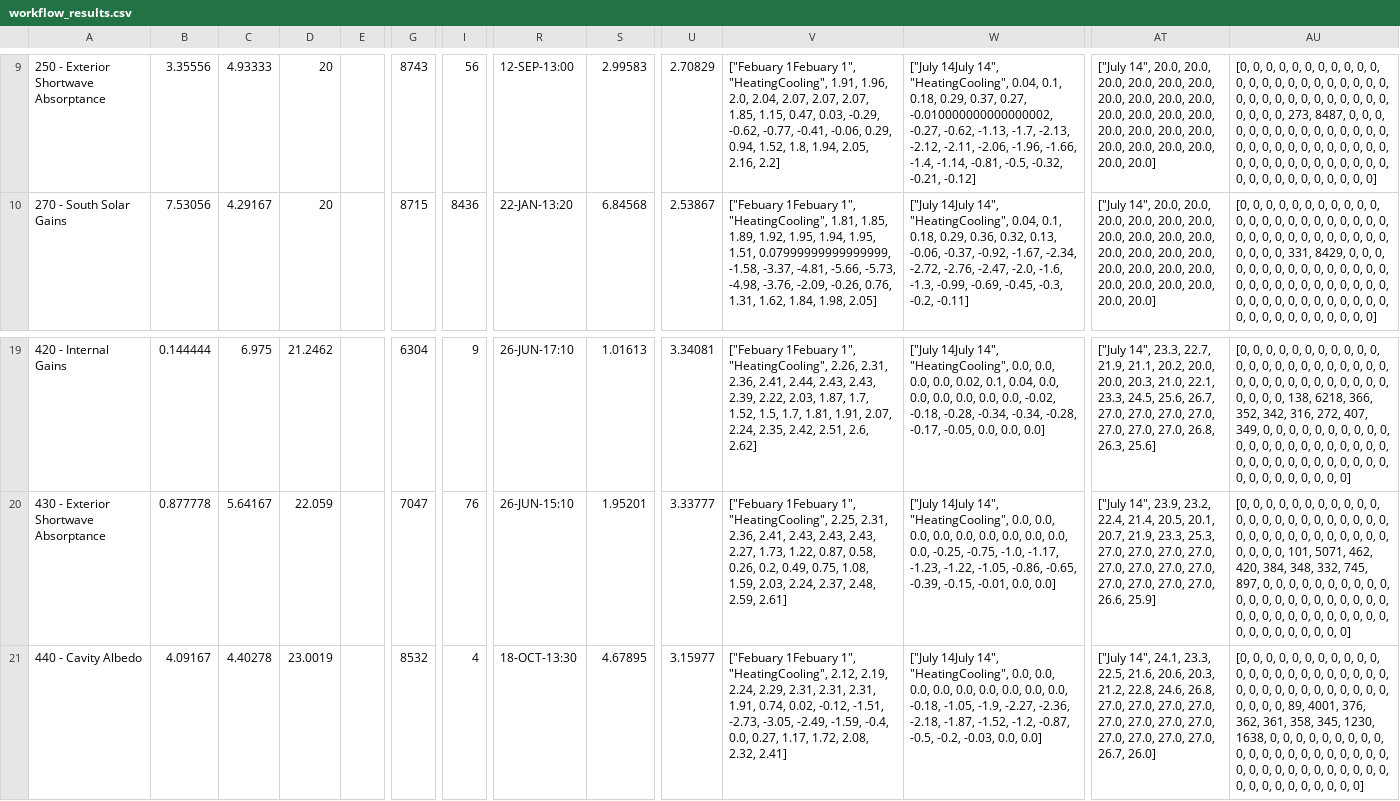
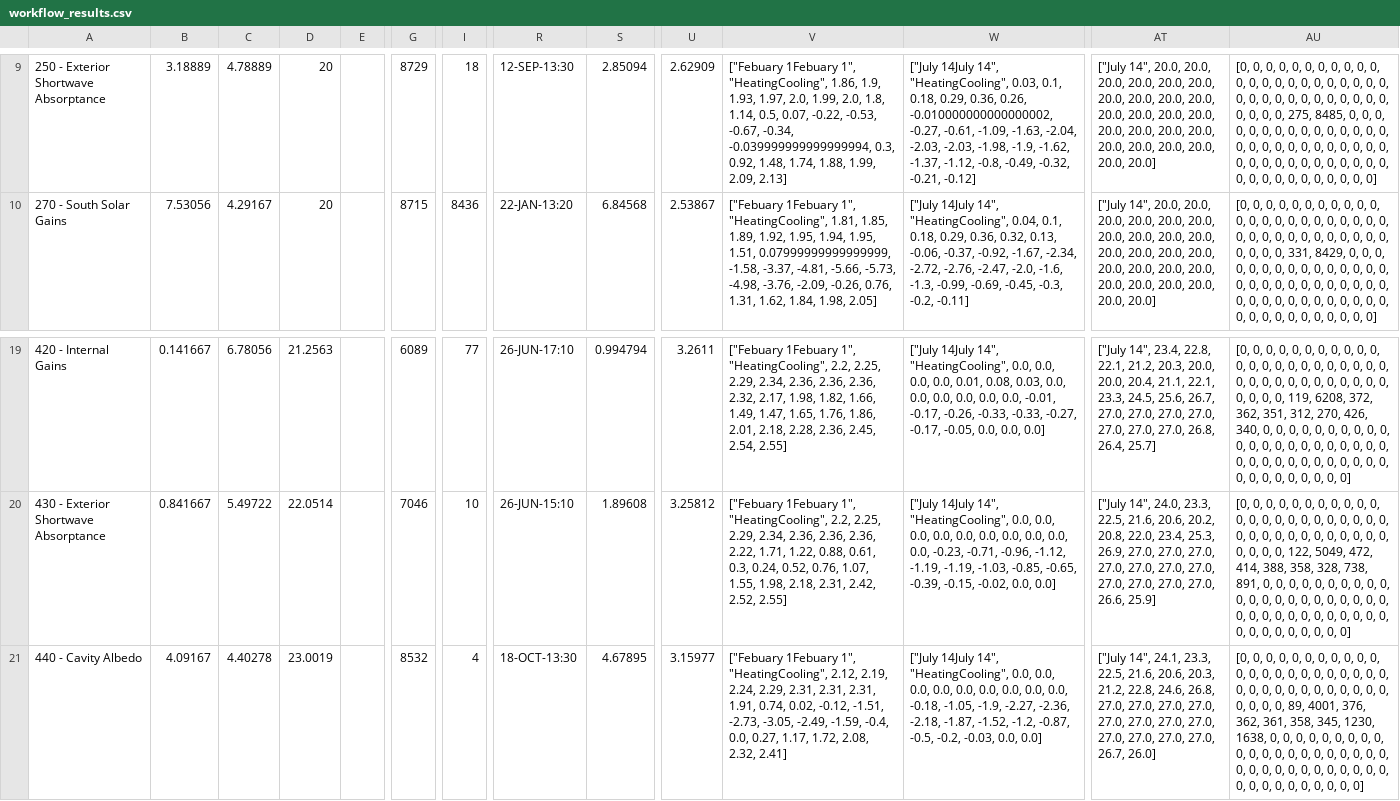
Before and after one commit to NREL/BESTEST-GSR, a CSV file: results/workflow_results.csv, drawn as a sheet; only a part is shown, gaps mark what is left out; the diff covers the shown part only; the diff names each change by its address in the sheet, - before the commit and + after, or states it on an @@ line.

```diff
--- a/results/workflow_results.csv
+++ b/results/workflow_results.csv
-B9: 3.35556
+B9: 3.18889
-C9: 4.93333
+C9: 4.78889
-G9: 8743
+G9: 8729
-I9: 56
+I9: 18
-R9: 12-SEP-13:00
+R9: 12-SEP-13:30
-S9: 2.99583
+S9: 2.85094
-U9: 2.70829
+U9: 2.62909
-V9: …1", "HeatingCooling", 1.91, 1.96, 2.0, 2.04, 2.07, 2.07, 2.07, 1.85, 1.15, 0.47, 0.03, -0.29, -0.62, -0.77, -0.41, -0.06, 0.29, 0.94, 1.52, 1.8, 1.94, 2.05, 2.16, 2.2]
+V9: …1", "HeatingCooling", 1.86, 1.9, 1.93, 1.97, 2.0, 1.99, 2.0, 1.8, 1.14, 0.5, 0.07, -0.22, -0.53, -0.67, -0.34, -0.039999999999999994, 0.3, 0.92, 1.48, 1.74, 1.88, 1.99, 2.09, 2.13]
-W9: …14", "HeatingCooling", 0.04, 0.1, 0.18, 0.29, 0.37, 0.27, -0.010000000000000002, -0.27, -0.62, -1.13, -1.7, -2.13, -2.12, -2.11, -2.06, -1.96, -1.66, -1.4, -1.14, -0.81, -0.5, -0.32, -0.21,…
+W9: …14", "HeatingCooling", 0.03, 0.1, 0.18, 0.29, 0.36, 0.26, -0.010000000000000002, -0.27, -0.61, -1.09, -1.63, -2.04, -2.03, -2.03, -1.98, -1.9, -1.62, -1.37, -1.12, -0.8, -0.49, -0.32, -0.21,…
-AU9: …0, 0, 273, 8487, 0, 0,…
+AU9: …0, 0, 275, 8485, 0, 0,…
-B19: 0.144444
+B19: 0.141667
-C19: 6.975
+C19: 6.78056
-D19: 21.2462
+D19: 21.2563
-G19: 6304
+G19: 6089
-I19: 9
+I19: 77
-S19: 1.01613
+S19: 0.994794
-U19: 3.34081
+U19: 3.2611
-V19: …1", "HeatingCooling", 2.26, 2.31, 2.36, 2.41, 2.44, 2.43, 2.43, 2.39, 2.22, 2.03, 1.87, 1.7, 1.52, 1.5, 1.7, 1.81, 1.91, 2.07, 2.24, 2.35, 2.42, 2.51, 2.6, 2.62]
+V19: …1", "HeatingCooling", 2.2, 2.25, 2.29, 2.34, 2.36, 2.36, 2.36, 2.32, 2.17, 1.98, 1.82, 1.66, 1.49, 1.47, 1.65, 1.76, 1.86, 2.01, 2.18, 2.28, 2.36, 2.45, 2.54, 2.55]
-W19: …0.0, 0.0, 0.02, 0.1, 0.04, 0.0, 0.0, 0.0, 0.0, 0.0, 0.0, -0.02, -0.18, -0.28, -0.34, -0.34, -0.28, -0.17, -0.05,…
+W19: …0.0, 0.0, 0.01, 0.08, 0.03, 0.0, 0.0, 0.0, 0.0, 0.0, 0.0, -0.01, -0.17, -0.26, -0.33, -0.33, -0.27, -0.17, -0.05,…
-AT19: ["July 14", 23.3, 22.7, 21.9, 21.1, 20.2, 20.0, 20.0, 20.3, 21.0, 22.1, 23.3, 24.5, 25.6, 26.7, 27.0, 27.0, 27.0, 27.0, 27.0, 27.0, 27.0, 26.8, 26.3, 25.6]
+AT19: ["July 14", 23.4, 22.8, 22.1, 21.2, 20.3, 20.0, 20.0, 20.4, 21.1, 22.1, 23.3, 24.5, 25.6, 26.7, 27.0, 27.0, 27.0, 27.0, 27.0, 27.0, 27.0, 26.8, 26.4, 25.7]
-AU19: …0, 0, 138, 6218, 366, 352, 342, 316, 272, 407, 349, 0, 0,…
+AU19: …0, 0, 119, 6208, 372, 362, 351, 312, 270, 426, 340, 0, 0,…
-B20: 0.877778
+B20: 0.841667
-C20: 5.64167
+C20: 5.49722
-D20: 22.059
+D20: 22.0514
-G20: 7047
+G20: 7046
-I20: 76
+I20: 10
-S20: 1.95201
+S20: 1.89608
-U20: 3.33777
+U20: 3.25812
-V20: …1", "HeatingCooling", 2.25, 2.31, 2.36, 2.41, 2.43, 2.43, 2.43, 2.27, 1.73, 1.22, 0.87, 0.58, 0.26, 0.2, 0.49, 0.75, 1.08, 1.59, 2.03, 2.24, 2.37, 2.48, 2.59, 2.61]
+V20: …1", "HeatingCooling", 2.2, 2.25, 2.29, 2.34, 2.36, 2.36, 2.36, 2.22, 1.71, 1.22, 0.88, 0.61, 0.3, 0.24, 0.52, 0.76, 1.07, 1.55, 1.98, 2.18, 2.31, 2.42, 2.52, 2.55]
-W20: …0.0, 0.0, -0.25, -0.75, -1.0, -1.17, -1.23, -1.22, -1.05, -0.86, -0.65, -0.39, -0.15, -0.01, 0.0, 0.0]
+W20: …0.0, 0.0, -0.23, -0.71, -0.96, -1.12, -1.19, -1.19, -1.03, -0.85, -0.65, -0.39, -0.15, -0.02, 0.0, 0.0]
-AT20: ["July 14", 23.9, 23.2, 22.4, 21.4, 20.5, 20.1, 20.7, 21.9, 23.3, 25.3, 27.0, 27.0, 27.0,…
+AT20: ["July 14", 24.0, 23.3, 22.5, 21.6, 20.6, 20.2, 20.8, 22.0, 23.4, 25.3, 26.9, 27.0, 27.0,…
-AU20: …0, 0, 101, 5071, 462, 420, 384, 348, 332, 745, 897, 0, 0,…
+AU20: …0, 0, 122, 5049, 472, 414, 388, 358, 328, 738, 891, 0, 0,…
```
Also changed, not shown: 118 edited cells elsewhere in this file, results/historical/OpenStudio_3_4_0.csv, 2 other files.
